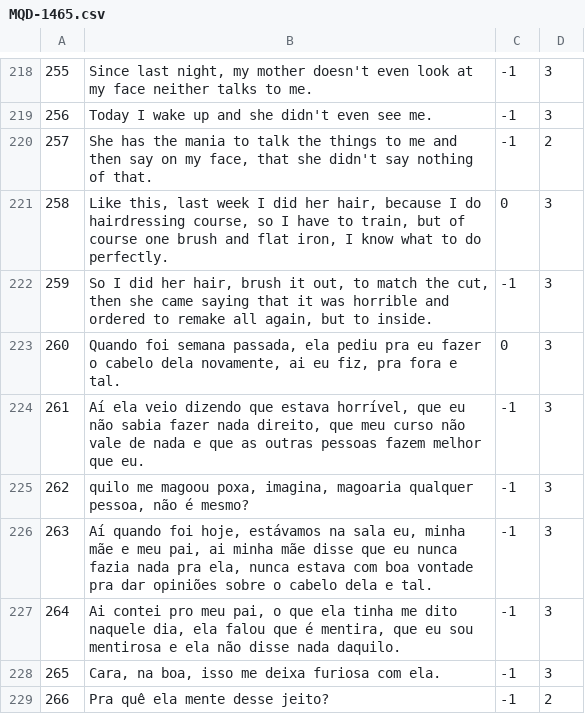
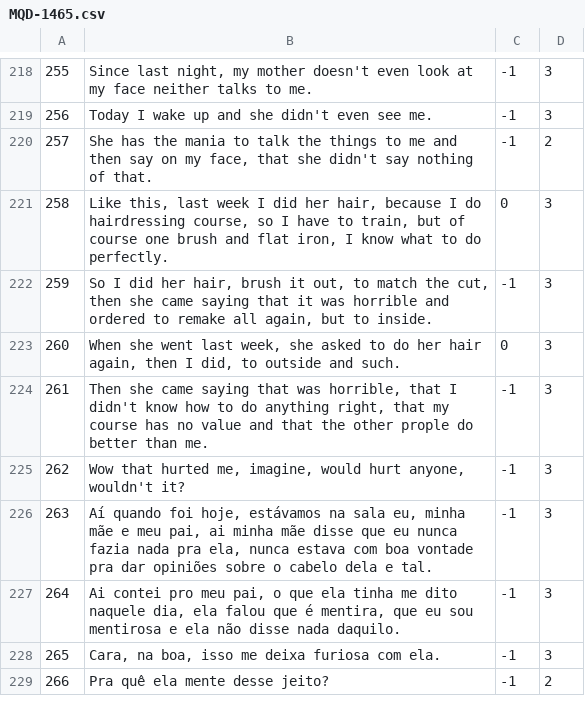
Before and after one commit to AlexanderIan53/AlexanderIan53-HoraComplementar-Traducao, a CSV file: MQD-1465.csv, drawn as a sheet; only a part is shown, gaps mark what is left out.

Commit message:
Update MQD-1465.csv

```diff
--- a/MQD-1465.csv
+++ b/MQD-1465.csv
@@ -222,5 +222,5 @@
 "259","So I did her hair, brush it out, to match the cut, then she came saying that it was horrible and ordered to remake all again, but to inside.","-1","3"
-"260","Quando foi semana passada, ela pediu pra eu fazer o cabelo dela novamente, ai eu fiz, pra fora e tal.","0","3"
-"261","Aí ela veio dizendo que estava horrível, que eu não sabia fazer nada direito, que meu curso não vale de nada e que as outras pessoas fazem melhor que eu.","-1","3"
-"262","quilo me magoou poxa, imagina, magoaria qualquer pessoa, não é mesmo?","-1","3"
+"260","When she went last week, she asked to do her hair again, then I did, to outside and such.","0","3"
+"261","Then she came saying that was horrible, that I didn't know how to do anything right, that my course has no value and that the other prople do better than me.","-1","3"
+"262","Wow that hurted me, imagine, would hurt anyone, wouldn't it?","-1","3"
 "263","Aí quando foi hoje, estávamos na sala eu, minha mãe e meu pai, ai minha mãe disse que eu nunca fazia nada pra ela, nunca estava com boa vontade pra dar opiniões sobre o cabelo dela e tal.","-1","3"
```
